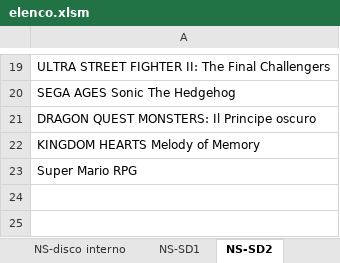
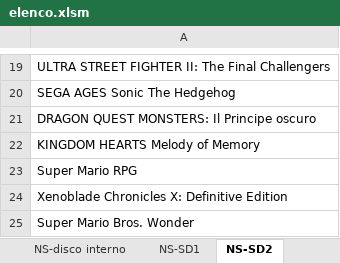
Before and after one commit to omega9999/psn-java, an Excel workbook: elenco.xlsm, sheet NS-SD2, drawn as a sheet; only a part is shown, gaps mark what is left out; values as stored, in another font and other column widths than the file's, no borders; the diff names each change by its address in the sheet, - before the commit and + after, or states it on an @@ line.

```diff
--- a/elenco.xlsm (sheet NS-SD2)
+++ b/elenco.xlsm (sheet NS-SD2)
+row 24: Xenoblade Chronicles X: Definitive Edition
+row 25: Super Mario Bros. Wonder
```
Also changed, not shown: sheet TOTALE, sheet PC, sheet PS4-disco interno, formulas that keep their value, 2 other files.
